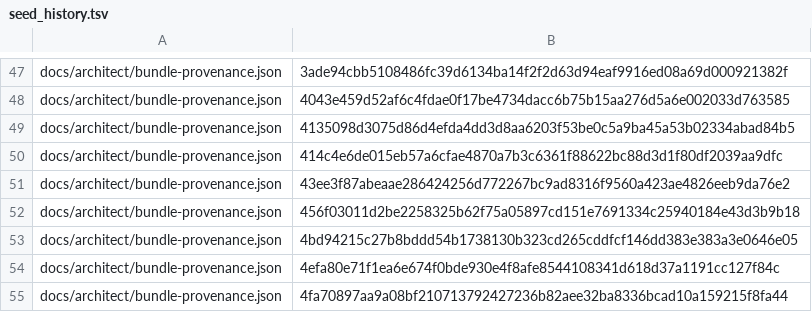
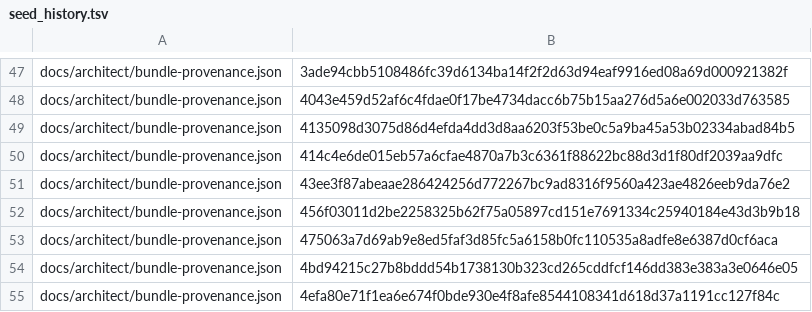
Before and after one commit to bobmatnyc/trusty-tools, a TSV file: crates/trusty-mpm/src/bin/tm/commands/fleet/seed_history.tsv, drawn as a sheet; only a part is shown, gaps mark what is left out; the shorter side is filled out with more unchanged rows.

```diff
--- a/crates/trusty-mpm/src/bin/tm/commands/fleet/seed_history.tsv
+++ b/crates/trusty-mpm/src/bin/tm/commands/fleet/seed_history.tsv
@@ -52,2 +52,3 @@ docs/architect/bundle-provenance.json	43ee3f87abeaae286424256d772267bc9ad8316f95
 docs/architect/bundle-provenance.json	456f03011d2be2258325b62f75a05897cd151e7691334c25940184e43d3b9b18
+docs/architect/bundle-provenance.json	475063a7d69ab9e8ed5faf3d85fc5a6158b0fc110535a8adfe8e6387d0cf6aca
 docs/architect/bundle-provenance.json	4bd94215c27b8bddd54b1738130b323cd265cddfcf146dd383e383a3e0646e05
```
